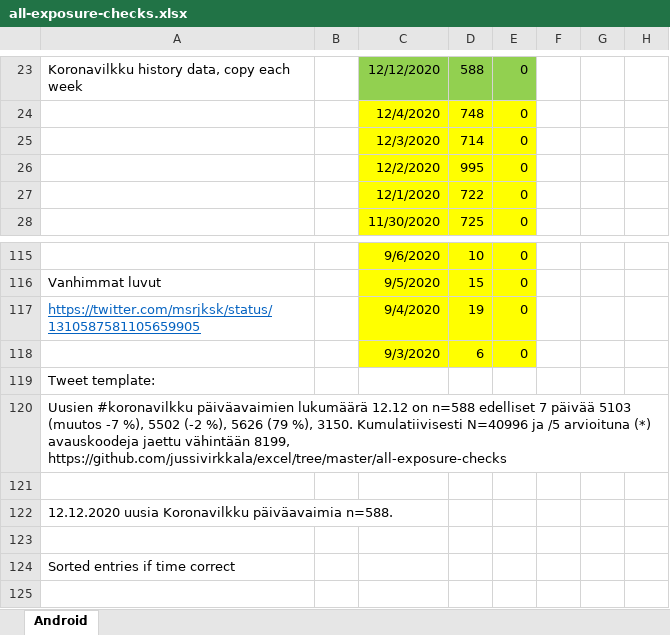
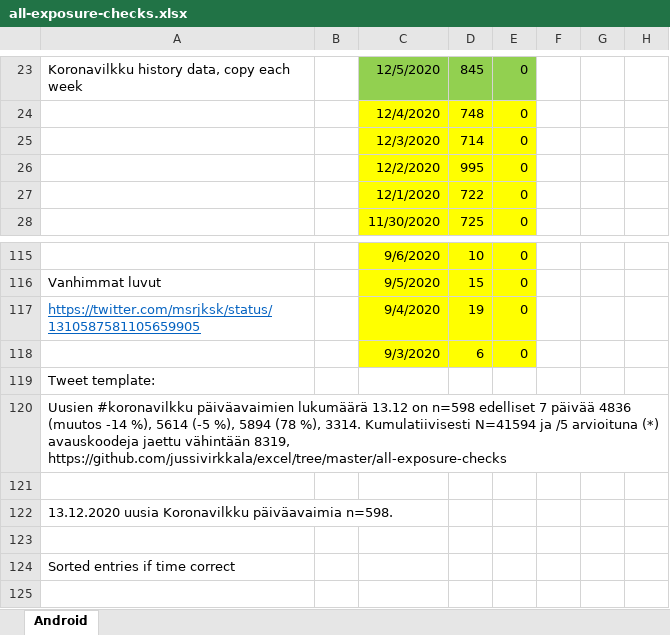
Before and after one commit to jussivirkkala/Excel, an Excel workbook: all-exposure-checks/all-exposure-checks.xlsx, sheet Android, drawn as a sheet; only a part is shown, gaps mark what is left out; values as stored, in another font and other column widths than the file's, no borders; charts and pictures not drawn; the diff covers the shown part only; the diff names each change by its address in the sheet, - before the commit and + after, or states it on an @@ line.

Commit message:
Update all-exposure-checks.xlsx

```diff
--- a/all-exposure-checks/all-exposure-checks.xlsx (sheet Android)
+++ b/all-exposure-checks/all-exposure-checks.xlsx (sheet Android)
-C23: 12/12/2020
+C23: 12/5/2020
-D23: 588
+D23: 845
-A120: …päiväavaimien lukumäärä 12.12 on n=588 edelliset 7 päivää 5103 (muutos -7 %), 5502 (-2 %), 5626 (79 %), 3150. Kumulatiivisesti N=40996 ja /5 arvioituna (*) avauskoodeja jaettu vähintään 8199, https://github.com/jussivirkkala/excel/tree/master/all-exposure-checks
+A120: …päiväavaimien lukumäärä 13.12 on n=598 edelliset 7 päivää 4836 (muutos -14 %), 5614 (-5 %), 5894 (78 %), 3314. Kumulatiivisesti N=41594 ja /5 arvioituna (*) avauskoodeja jaettu vähintään 8319, https://github.com/jussivirkkala/excel/tree/master/all-exposure-checks
-A122: 12.12.2020 uusia Koronavilkku päiväavaimia n=588.
+A122: 13.12.2020 uusia Koronavilkku päiväavaimia n=598.
```
Also changed, not shown: other rows of this sheet, charts or pictures.
